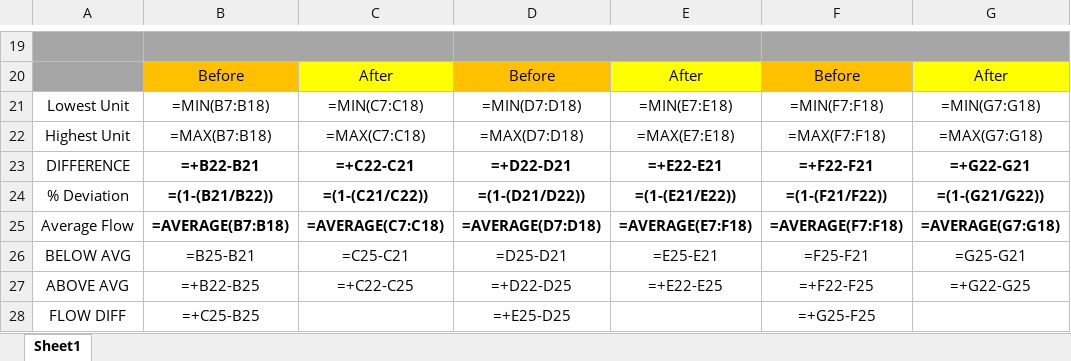
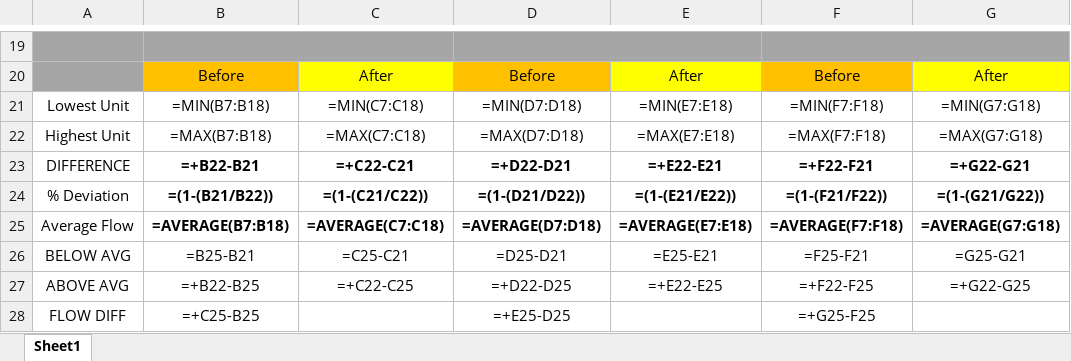
Before and after one commit to lyhottag13/aus-service, an Excel workbook: backend/src/assets/template.xlsx, sheet Sheet1, drawn as a sheet; only a part is shown, gaps mark what is left out; values as stored, in another font and other column widths than the file's, no borders; formulas are shown in place of their values; charts and pictures not drawn; the diff names each change by its address in the sheet, - before the commit and + after, or states it on an @@ line.

```diff
--- a/backend/src/assets/template.xlsx (sheet Sheet1)
+++ b/backend/src/assets/template.xlsx (sheet Sheet1)
-E25: =AVERAGE(E7:F18)
+E25: =AVERAGE(E7:E18)
```
Also changed, not shown: charts or pictures, 3 other files.
